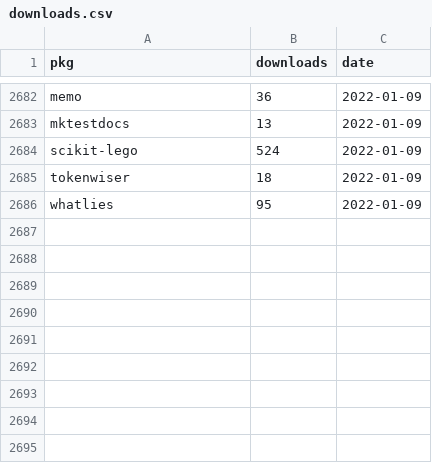
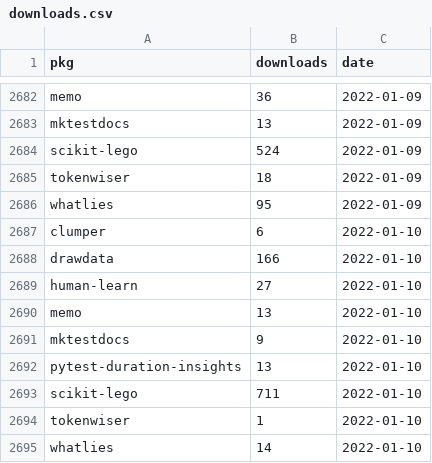
Before and after one commit to koaning/kolektor, a CSV file: data/pepy/downloads.csv, drawn as a sheet; only a part is shown, gaps mark what is left out; the diff names each change by its address in the sheet, - before the commit and + after, or states it on an @@ line.

```diff
--- a/data/pepy/downloads.csv
+++ b/data/pepy/downloads.csv
+row 2687: clumper | 6 | 2022-01-10
+row 2688: drawdata | 166 | 2022-01-10
+row 2689: human-learn | 27 | 2022-01-10
+row 2690: memo | 13 | 2022-01-10
+row 2691: mktestdocs | 9 | 2022-01-10
+row 2692: pytest-duration-insights | 13 | 2022-01-10
+row 2693: scikit-lego | 711 | 2022-01-10
+row 2694: tokenwiser | 1 | 2022-01-10
+row 2695: whatlies | 14 | 2022-01-10
```
Also changed, not shown: 9 other files.
